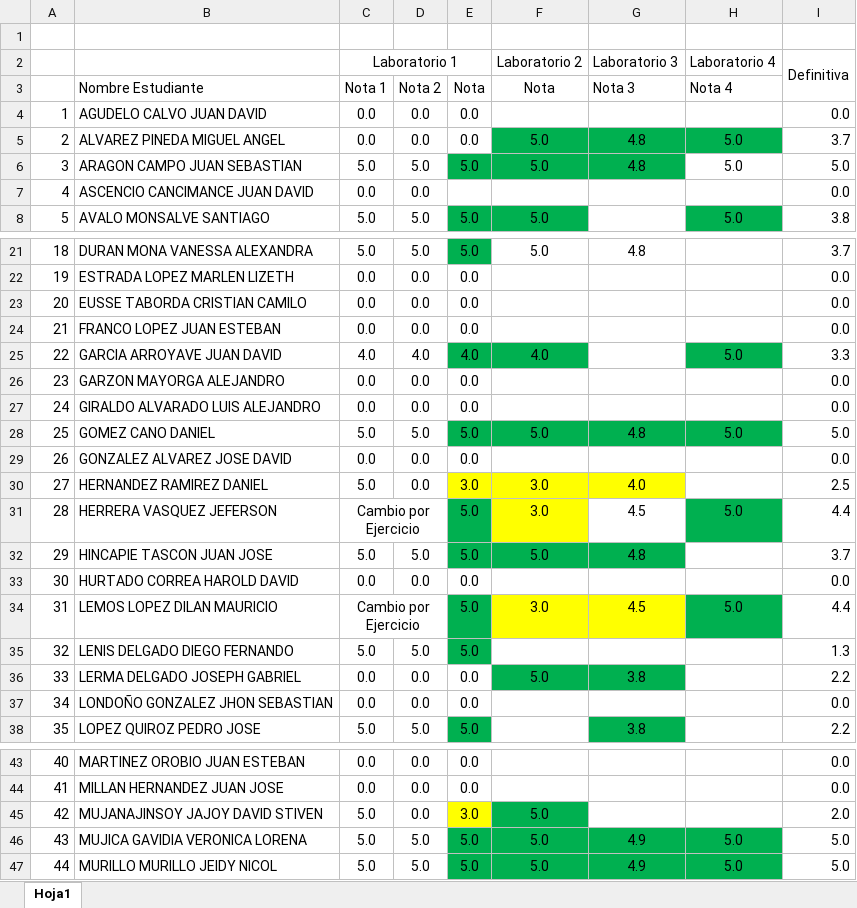
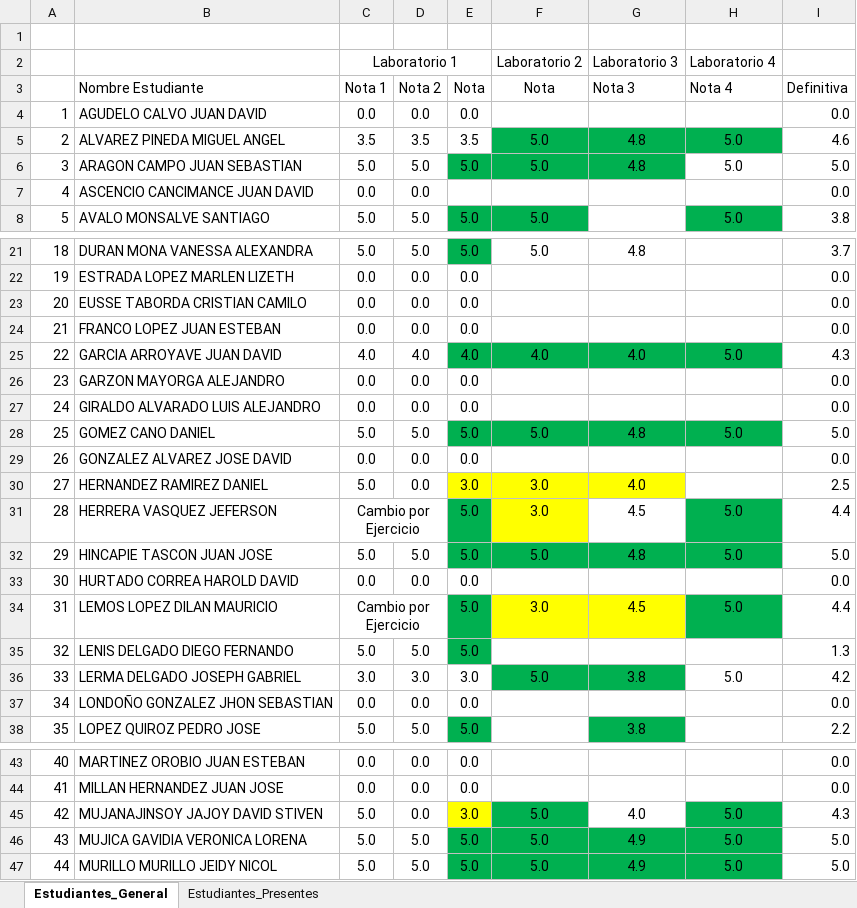
Before and after one commit to AlejandroSierraUV26/Programacion_Imperactiva_Monitorias, an Excel workbook: Notas/Notas Monitoria.xlsx, sheet Estudiantes_General, drawn as a sheet; only a part is shown, gaps mark what is left out; values as stored, in another font and other column widths than the file's, no borders; conditional formats not drawn; the diff names each change by its address in the sheet, - before the commit and + after, or states it on an @@ line.

Commit message:
Cambios Notas, se crea un nuevo libro donde sera el reporte al Docente

```diff
--- a/Notas/Notas Monitoria.xlsx (sheet Estudiantes_General)
+++ b/Notas/Notas Monitoria.xlsx (sheet Estudiantes_General)
-sheet tab: Hoja1
+sheet tab: Estudiantes_General
+sheet tab: Estudiantes_Presentes
-I2 (Definitiva): Definitiva
+I2 (Definitiva): (empty)
-I2:I3 merged
-I3: (empty)
+I3: Definitiva
-C5 (Nota 1): 0.0
+C5 (Nota 1): 3.5
-D5 (Nota 2): 0.0
+D5 (Nota 2): 3.5
-E5 (Nota): 0.0
+E5 (Nota): 3.5
-I5 (Definitiva): 3.7
+I5 (Definitiva): 4.6
-G25 (Nota 3): (empty)
+G25 (Nota 3): 4.0
-G25 fill: none
+G25 fill: #00B050
-I25 (Definitiva): 3.3
+I25 (Definitiva): 4.3
-H32 (Nota 4): (empty)
+H32 (Nota 4): 5.0
-H32 fill: none
+H32 fill: #00B050
-I32 (Definitiva): 3.7
+I32 (Definitiva): 5.0
-C36 (Nota 1): 0.0
+C36 (Nota 1): 3.0
-D36 (Nota 2): 0.0
+D36 (Nota 2): 3.0
-E36 (Nota): 0.0
+E36 (Nota): 3.0
-H36 (Nota 4): (empty)
+H36 (Nota 4): 5.0
-I36 (Definitiva): 2.2
+I36 (Definitiva): 4.2
-G45 (Nota 3): (empty)
+G45 (Nota 3): 4.0
-H45 (Nota 4): (empty)
+H45 (Nota 4): 5.0
-H45 fill: none
+H45 fill: #00B050
-I45 (Definitiva): 2.0
+I45 (Definitiva): 4.3
```
